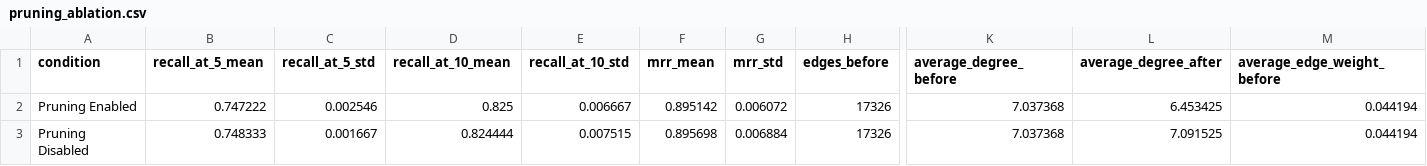
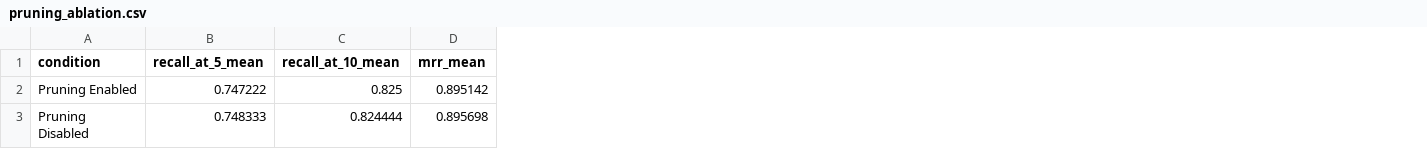
Before and after one commit to elliottfeltham/knowledge-graph-swarm, a CSV file: results/report/pruning_ablation.csv, drawn as a sheet; only a part is shown, gaps mark what is left out; the diff names each change by its address in the sheet, - before the commit and + after, or states it on an @@ line.

```diff
--- a/results/report/pruning_ablation.csv
+++ b/results/report/pruning_ablation.csv
-column C (recall_at_5_std), rows 2-3: 0.002546 | 0.001667
-column E (recall_at_10_std), rows 2-3: 0.006667 | 0.007515
-column G (mrr_std), rows 2-3: 0.006072 | 0.006884
-column H (edges_before), rows 2-3: 17326 | 17326
-column K (average_degree_before), rows 2-3: 7.037368 | 7.037368
-column L (average_degree_after), rows 2-3: 6.453425 | 7.091525
-column M (average_edge_weight_before), rows 2-3: 0.044194 | 0.044194
```
Also changed, not shown: results/report/adaptation_over_time.csv, results/report/repeated_adaptation.csv, 6 other files.
